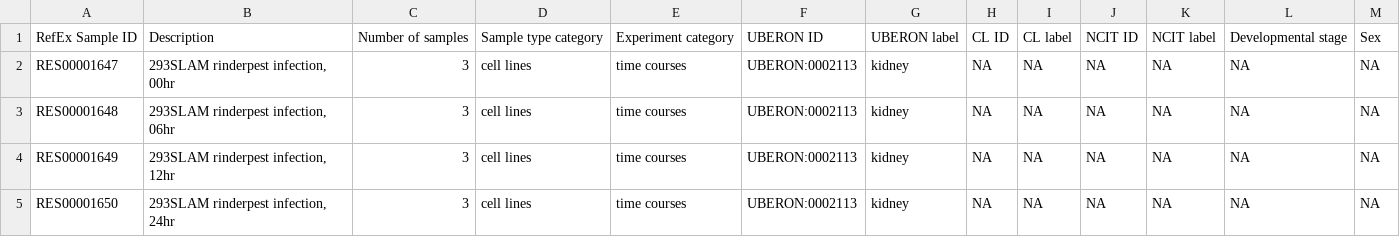
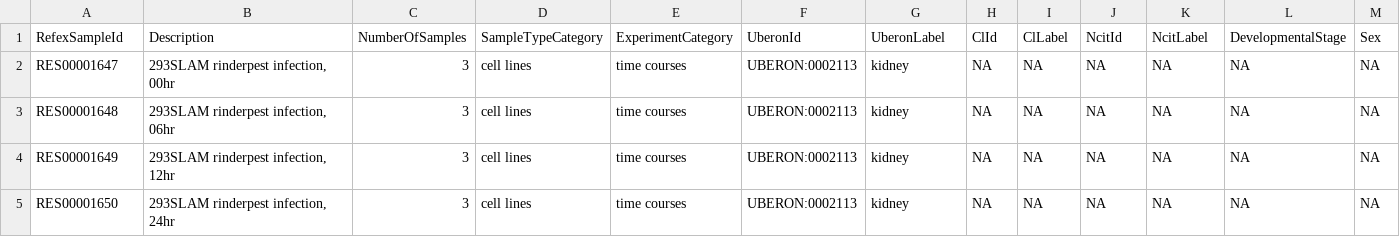
Before and after one commit to gstein314/RefEx2_fork, a TSV file: refex-sample/fantom5_human/fantom5_hg38_refextable_grouped_sample_desc.tsv, drawn as a sheet; only a part is shown.

```diff
--- a/refex-sample/fantom5_human/fantom5_hg38_refextable_grouped_sample_desc.tsv
+++ b/refex-sample/fantom5_human/fantom5_hg38_refextable_grouped_sample_desc.tsv
@@ -1,2 +1,2 @@
-RefEx Sample ID	Description	Number of samples	Sample type category	Experiment category	UBERON ID	UBERON label	CL ID	CL label	NCIT ID	NCIT label	Developmental stage	Sex
+RefexSampleId	Description	NumberOfSamples	SampleTypeCategory	ExperimentCategory	UberonId	UberonLabel	ClId	ClLabel	NcitId	NcitLabel	DevelopmentalStage	Sex
 RES00001647	293SLAM rinderpest infection, 00hr	3	cell lines	time courses	UBERON:0002113	kidney	NA	NA	NA	NA	NA	NA
```
Also changed, not shown: refex-sample/fantom5_human/Human_FANTOM5_p1p2_refined_original_sample_annotation.tsv, refex-sample/fantom5_human/fantom5_hg38_refextable_sampleID_mapping.tsv, 5 other files.
